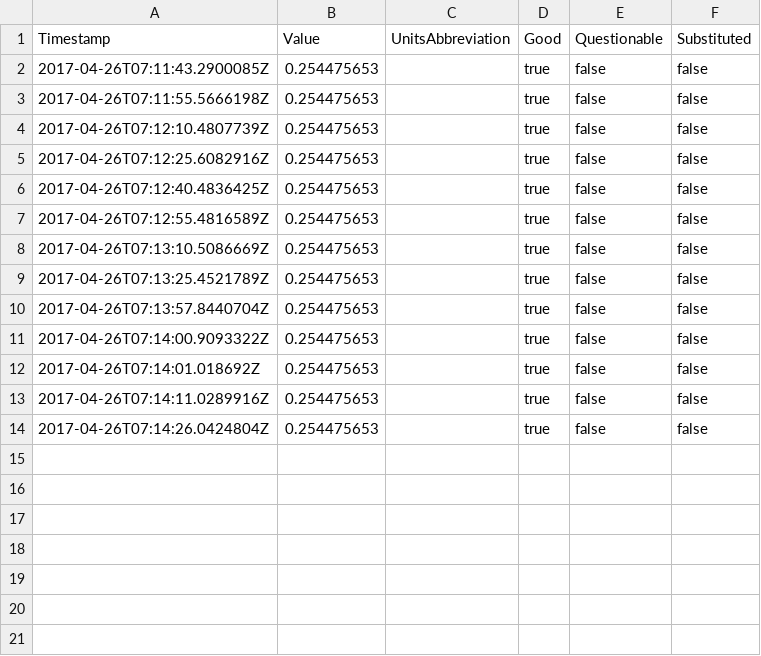
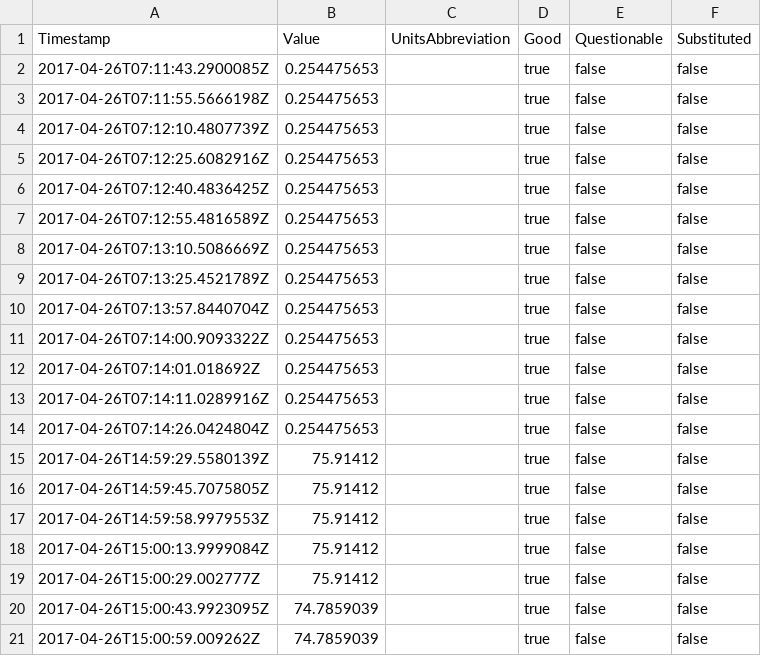
Before and after one commit to DaveGold/ScriptScheduler, a CSV file: output/helloSinusoid_26_3_2017.csv, drawn as a sheet; the diff names each change by its address in the sheet, - before the commit and + after, or states it on an @@ line.

Commit message:
updated csv result

```diff
--- a/output/helloSinusoid_26_3_2017.csv
+++ b/output/helloSinusoid_26_3_2017.csv
+row 15: 2017-04-26T14:59:29.5580139Z | 75.91412 |  | true | false | false
+row 16: 2017-04-26T14:59:45.7075805Z | 75.91412 |  | true | false | false
+row 17: 2017-04-26T14:59:58.9979553Z | 75.91412 |  | true | false | false
+row 18: 2017-04-26T15:00:13.9999084Z | 75.91412 |  | true | false | false
+row 19: 2017-04-26T15:00:29.002777Z | 75.91412 |  | true | false | false
+row 20: 2017-04-26T15:00:43.9923095Z | 74.7859039 |  | true | false | false
+row 21: 2017-04-26T15:00:59.009262Z | 74.7859039 |  | true | false | false
```
